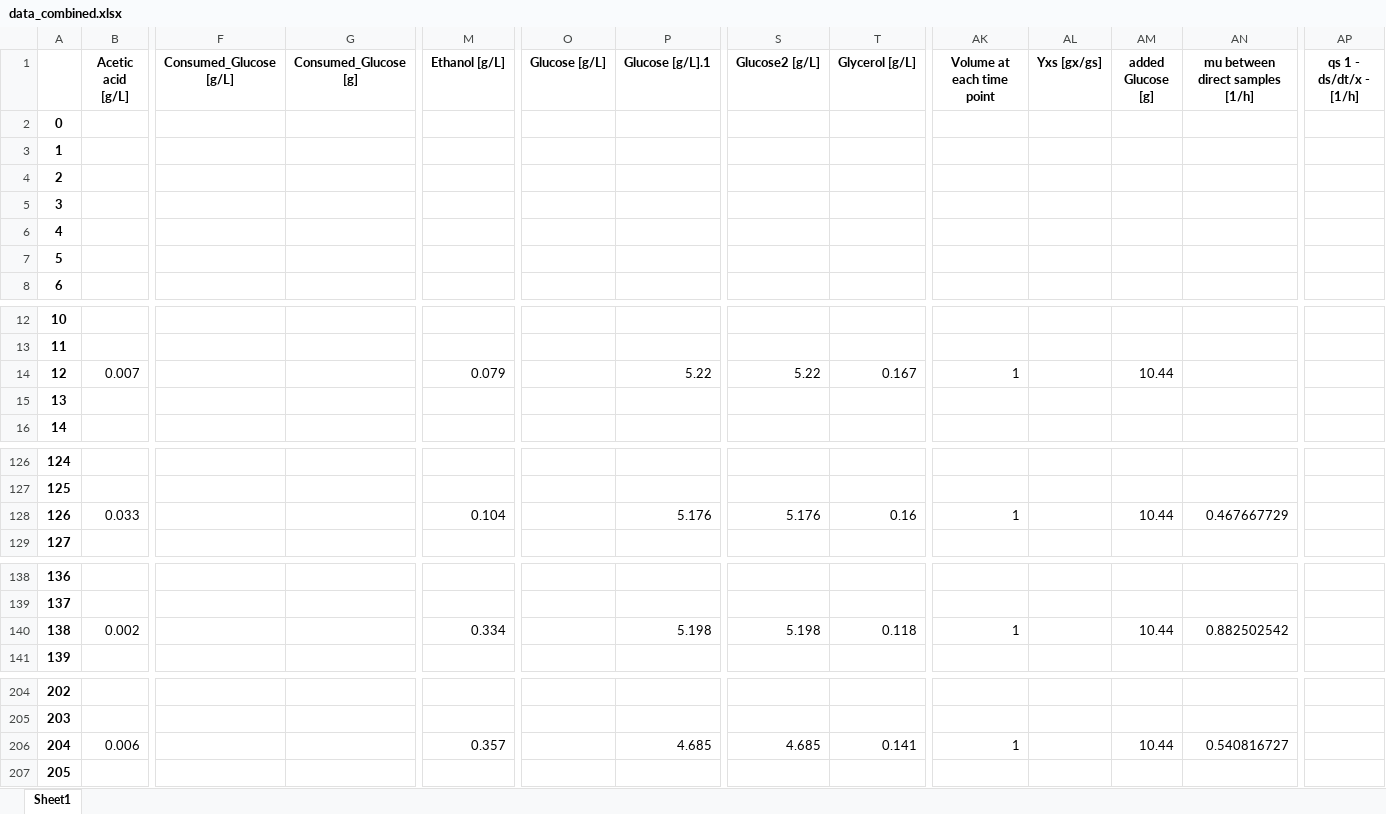
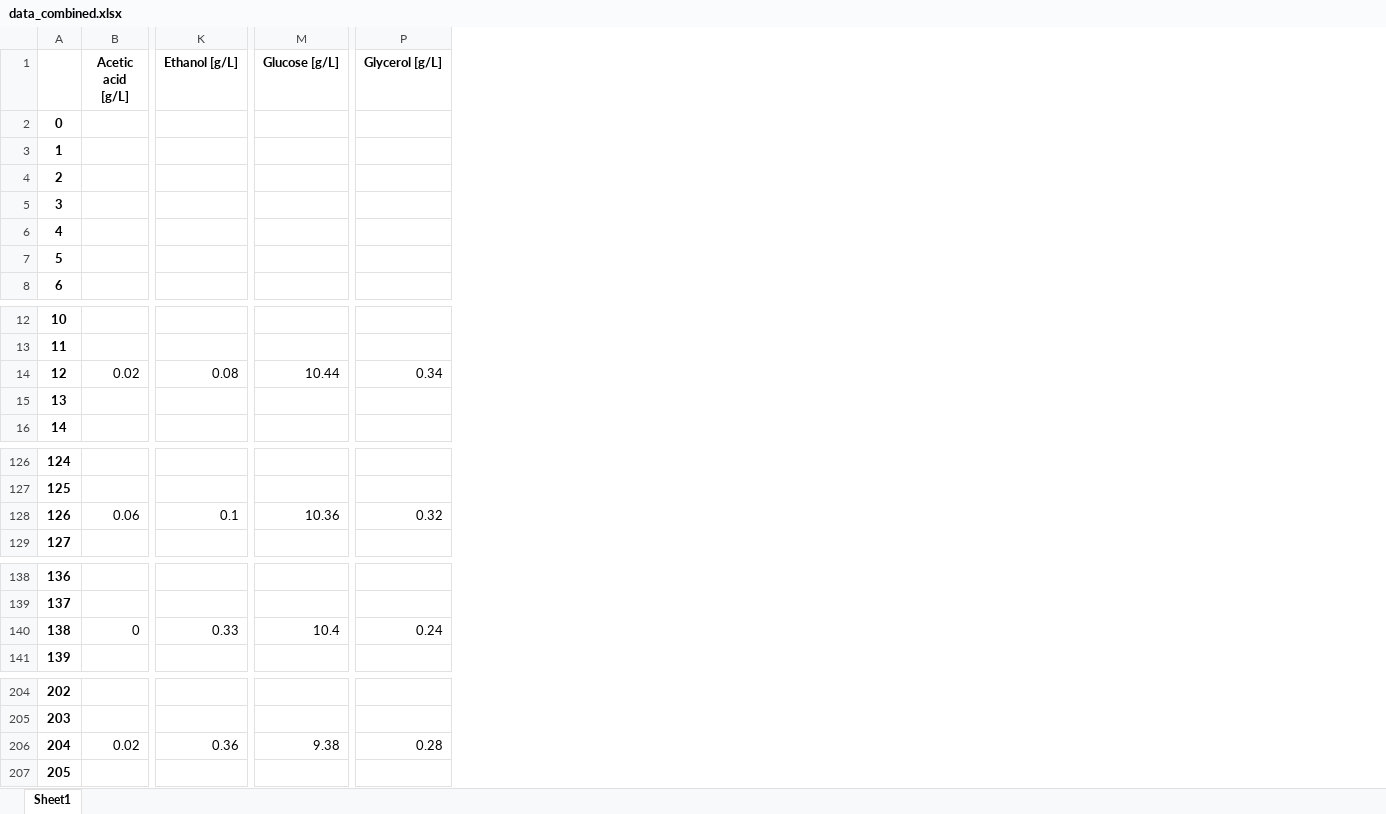
Before and after one commit to boripf/hybrid-model-corynebacterium, an Excel workbook: data/data_combined.xlsx, sheet Sheet1, drawn as a sheet; only a part is shown, gaps mark what is left out; values as stored, in another font and other column widths than the file's, no borders; removed rows and columns are numbered as before the commit, all else as after; the diff covers the shown part only; the diff names each change by its address in the sheet, - before the commit and + after, or states it on an @@ line.

Commit message:
separated exp calc from model + hplc raw data

```diff
--- a/data/data_combined.xlsx (sheet Sheet1)
+++ b/data/data_combined.xlsx (sheet Sheet1)
-column F (Consumed_Glucose [g/L]), empty
-column G (Consumed_Glucose [g]), empty
-column P (Glucose [g/L].1), row 14: 5.22; row 128: 5.176; row 140: 5.198; row 206: 4.685
-column S (Glucose2 [g/L]), row 14: 5.22; row 128: 5.176; row 140: 5.198; row 206: 4.685
-column AK (Volume at each time point), row 14: 1; row 128: 1; row 140: 1; row 206: 1
-column AL (Yxs [gx/gs]), empty
-column AM (added Glucose [g]), row 14: 10.44; row 128: 10.44; row 140: 10.44; row 206: 10.44
-column AN (mu between direct samples [1/h]), row 128: 0.467667729; row 140: 0.882502542; row 206: 0.540816727
-column AP (qs 1 - ds/dt/x - [1/h]), empty
-B14 (Acetic acid [g/L]): 0.007
+B14 (Acetic acid [g/L]): 0.02
-K14 (Ethanol [g/L]): 0.079
+K14 (Ethanol [g/L]): 0.08
-M14 (Glucose [g/L]): (empty)
+M14 (Glucose [g/L]): 10.44
-P14 (Glycerol [g/L]): 0.167
+P14 (Glycerol [g/L]): 0.34
-B128 (Acetic acid [g/L]): 0.033
+B128 (Acetic acid [g/L]): 0.06
-K128 (Ethanol [g/L]): 0.104
+K128 (Ethanol [g/L]): 0.1
-M128 (Glucose [g/L]): (empty)
+M128 (Glucose [g/L]): 10.36
-P128 (Glycerol [g/L]): 0.16
+P128 (Glycerol [g/L]): 0.32
-B140 (Acetic acid [g/L]): 0.002
+B140 (Acetic acid [g/L]): 0
-K140 (Ethanol [g/L]): 0.334
+K140 (Ethanol [g/L]): 0.33
-M140 (Glucose [g/L]): (empty)
+M140 (Glucose [g/L]): 10.4
-P140 (Glycerol [g/L]): 0.118
+P140 (Glycerol [g/L]): 0.24
-B206 (Acetic acid [g/L]): 0.006
+B206 (Acetic acid [g/L]): 0.02
-K206 (Ethanol [g/L]): 0.357
+K206 (Ethanol [g/L]): 0.36
-M206 (Glucose [g/L]): (empty)
+M206 (Glucose [g/L]): 9.38
-P206 (Glycerol [g/L]): 0.141
+P206 (Glycerol [g/L]): 0.28
```
Also changed, not shown: 72 edited cells elsewhere in this sheet, data/Yxs_table.xlsx, data/fermentation raw data/HPLC.xlsx, 10 other files.
